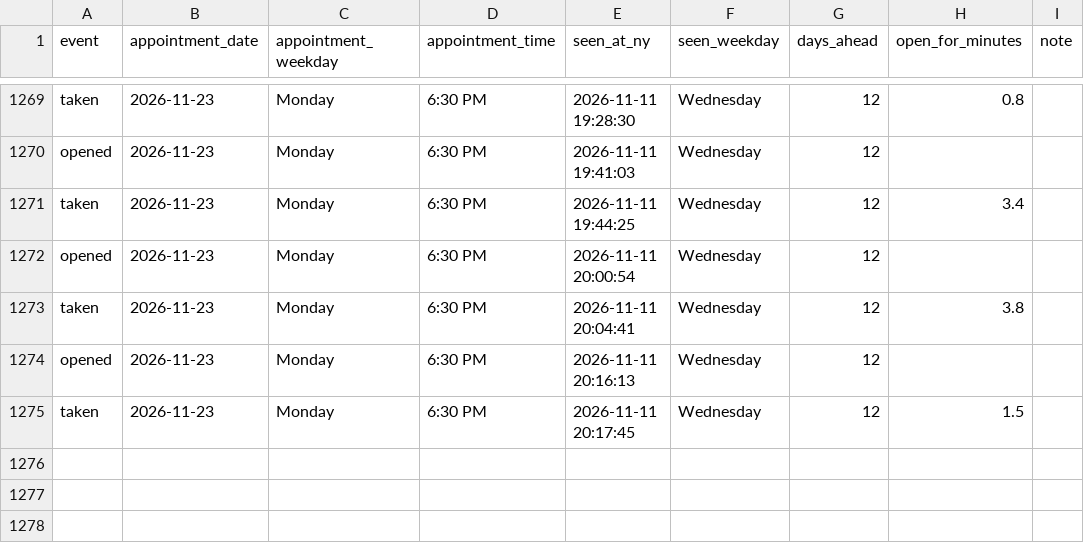
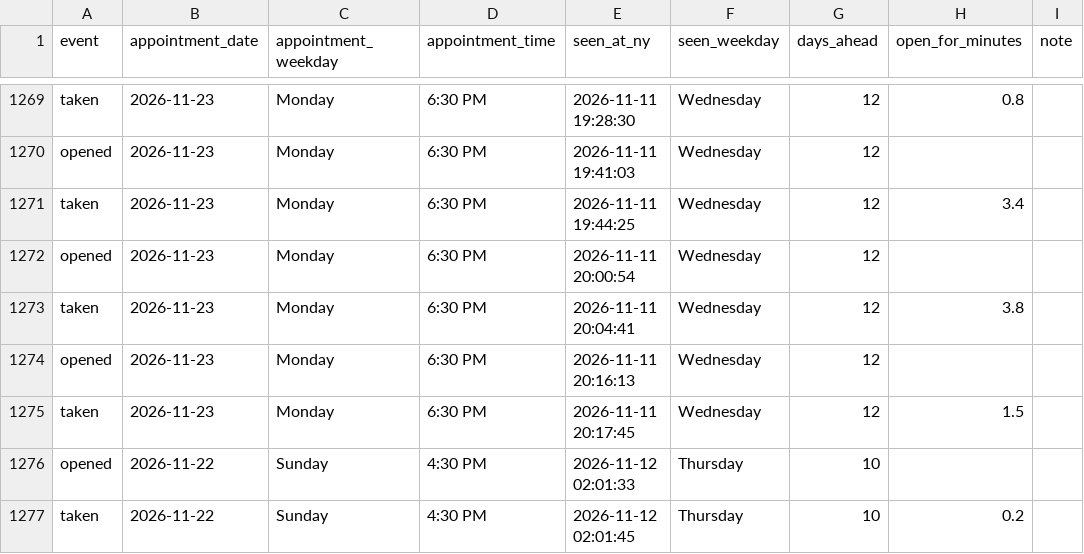
Before and after one commit to striker818/ch-booker, a CSV file: ch_openings_chromehearts.csv, drawn as a sheet; only a part is shown, gaps mark what is left out.

```diff
--- a/ch_openings_chromehearts.csv
+++ b/ch_openings_chromehearts.csv
@@ -1275 +1275,3 @@ opened,2026-11-23,Monday,6:30 PM,2026-11-11 20:16:13,Wednesday,12,,
 taken,2026-11-23,Monday,6:30 PM,2026-11-11 20:17:45,Wednesday,12,1.5,
+opened,2026-11-22,Sunday,4:30 PM,2026-11-12 02:01:33,Thursday,10,,
+taken,2026-11-22,Sunday,4:30 PM,2026-11-12 02:01:45,Thursday,10,0.2,
```
Also changed, not shown: 1 other file.
